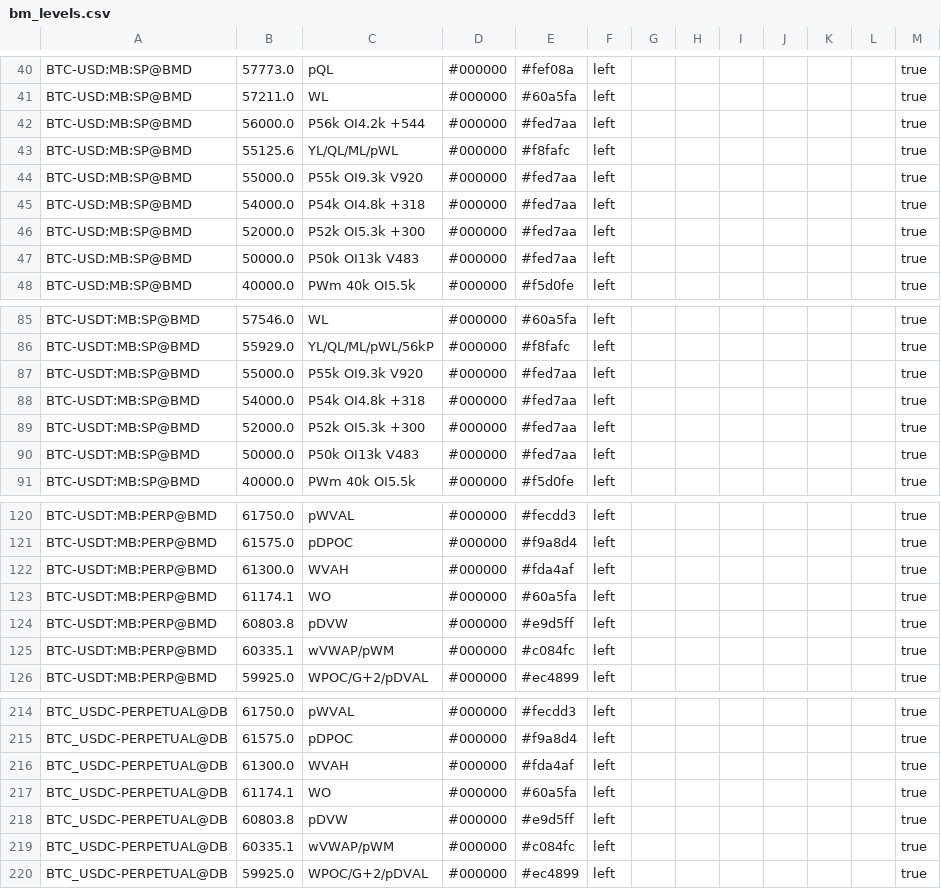
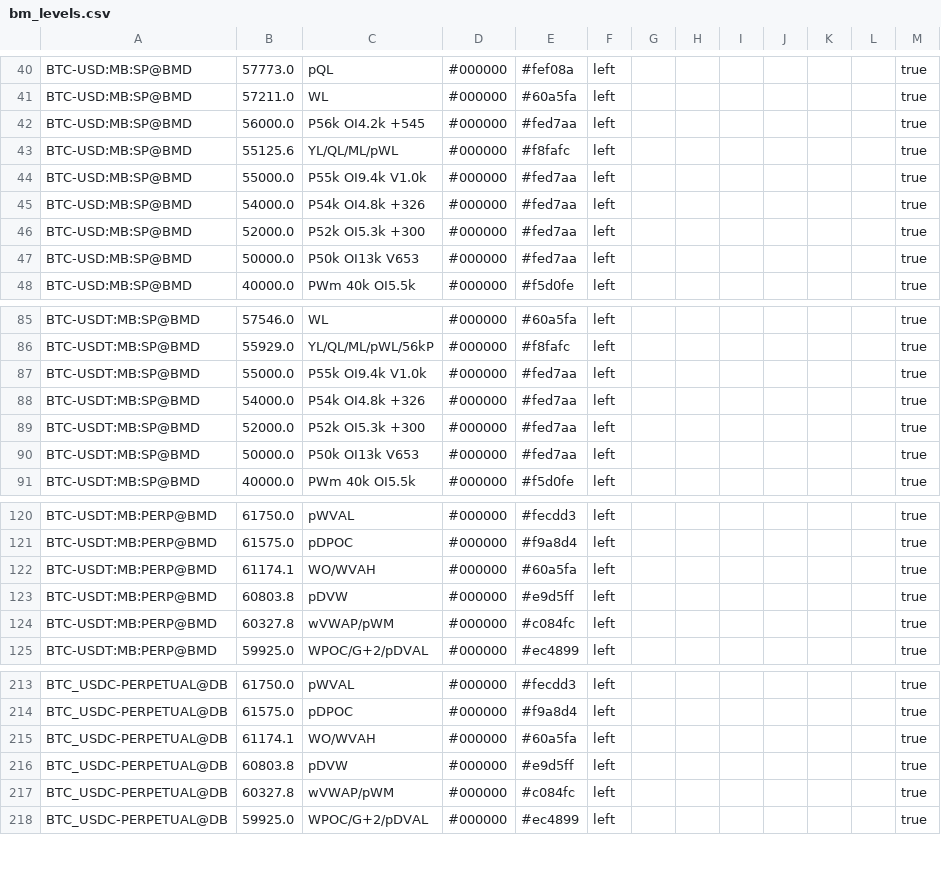
Before and after one commit to trendset1/bm-levels, a CSV file: bm_levels.csv, drawn as a sheet; only a part is shown, gaps mark what is left out; the diff covers the shown part only.

```diff
--- a/bm_levels.csv
+++ b/bm_levels.csv
@@ -41,8 +41,8 @@
 "BTC-USD:MB:SP@BMD","57211.0","WL","#000000","#60a5fa","left","","","","","","","true"
-"BTC-USD:MB:SP@BMD","56000.0","P56k OI4.2k +544","#000000","#fed7aa","left","","","","","","","true"
+"BTC-USD:MB:SP@BMD","56000.0","P56k OI4.2k +545","#000000","#fed7aa","left","","","","","","","true"
 "BTC-USD:MB:SP@BMD","55125.6","YL/QL/ML/pWL","#000000","#f8fafc","left","","","","","","","true"
-"BTC-USD:MB:SP@BMD","55000.0","P55k OI9.3k V920","#000000","#fed7aa","left","","","","","","","true"
-"BTC-USD:MB:SP@BMD","54000.0","P54k OI4.8k +318","#000000","#fed7aa","left","","","","","","","true"
+"BTC-USD:MB:SP@BMD","55000.0","P55k OI9.4k V1.0k","#000000","#fed7aa","left","","","","","","","true"
+"BTC-USD:MB:SP@BMD","54000.0","P54k OI4.8k +326","#000000","#fed7aa","left","","","","","","","true"
 "BTC-USD:MB:SP@BMD","52000.0","P52k OI5.3k +300","#000000","#fed7aa","left","","","","","","","true"
-"BTC-USD:MB:SP@BMD","50000.0","P50k OI13k V483","#000000","#fed7aa","left","","","","","","","true"
+"BTC-USD:MB:SP@BMD","50000.0","P50k OI13k V653","#000000","#fed7aa","left","","","","","","","true"
 "BTC-USD:MB:SP@BMD","40000.0","PWm 40k OI5.5k","#000000","#f5d0fe","left","","","","","","","true"
@@ -86,6 +86,6 @@
 "BTC-USDT:MB:SP@BMD","55929.0","YL/QL/ML/pWL/56kP","#000000","#f8fafc","left","","","","","","","true"
-"BTC-USDT:MB:SP@BMD","55000.0","P55k OI9.3k V920","#000000","#fed7aa","left","","","","","","","true"
-"BTC-USDT:MB:SP@BMD","54000.0","P54k OI4.8k +318","#000000","#fed7aa","left","","","","","","","true"
+"BTC-USDT:MB:SP@BMD","55000.0","P55k OI9.4k V1.0k","#000000","#fed7aa","left","","","","","","","true"
+"BTC-USDT:MB:SP@BMD","54000.0","P54k OI4.8k +326","#000000","#fed7aa","left","","","","","","","true"
 "BTC-USDT:MB:SP@BMD","52000.0","P52k OI5.3k +300","#000000","#fed7aa","left","","","","","","","true"
-"BTC-USDT:MB:SP@BMD","50000.0","P50k OI13k V483","#000000","#fed7aa","left","","","","","","","true"
+"BTC-USDT:MB:SP@BMD","50000.0","P50k OI13k V653","#000000","#fed7aa","left","","","","","","","true"
 "BTC-USDT:MB:SP@BMD","40000.0","PWm 40k OI5.5k","#000000","#f5d0fe","left","","","","","","","true"
@@ -121,6 +121,5 @@
 "BTC-USDT:MB:PERP@BMD","61575.0","pDPOC","#000000","#f9a8d4","left","","","","","","","true"
-"BTC-USDT:MB:PERP@BMD","61300.0","WVAH","#000000","#fda4af","left","","","","","","","true"
-"BTC-USDT:MB:PERP@BMD","61174.1","WO","#000000","#60a5fa","left","","","","","","","true"
+"BTC-USDT:MB:PERP@BMD","61174.1","WO/WVAH","#000000","#60a5fa","left","","","","","","","true"
 "BTC-USDT:MB:PERP@BMD","60803.8","pDVW","#000000","#e9d5ff","left","","","","","","","true"
-"BTC-USDT:MB:PERP@BMD","60335.1","wVWAP/pWM","#000000","#c084fc","left","","","","","","","true"
+"BTC-USDT:MB:PERP@BMD","60327.8","wVWAP/pWM","#000000","#c084fc","left","","","","","","","true"
 "BTC-USDT:MB:PERP@BMD","59925.0","WPOC/G+2/pDVAL","#000000","#ec4899","left","","","","","","","true"
@@ -215,6 +214,5 @@
 "BTC_USDC-PERPETUAL@DB","61575.0","pDPOC","#000000","#f9a8d4","left","","","","","","","true"
-"BTC_USDC-PERPETUAL@DB","61300.0","WVAH","#000000","#fda4af","left","","","","","","","true"
-"BTC_USDC-PERPETUAL@DB","61174.1","WO","#000000","#60a5fa","left","","","","","","","true"
+"BTC_USDC-PERPETUAL@DB","61174.1","WO/WVAH","#000000","#60a5fa","left","","","","","","","true"
 "BTC_USDC-PERPETUAL@DB","60803.8","pDVW","#000000","#e9d5ff","left","","","","","","","true"
-"BTC_USDC-PERPETUAL@DB","60335.1","wVWAP/pWM","#000000","#c084fc","left","","","","","","","true"
+"BTC_USDC-PERPETUAL@DB","60327.8","wVWAP/pWM","#000000","#c084fc","left","","","","","","","true"
 "BTC_USDC-PERPETUAL@DB","59925.0","WPOC/G+2/pDVAL","#000000","#ec4899","left","","","","","","","true"
```
Also changed, not shown: 34 edited cells elsewhere in this file, 1 other file.
